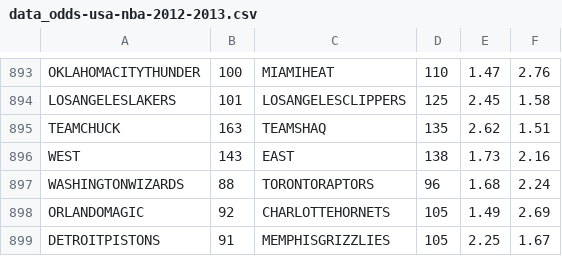
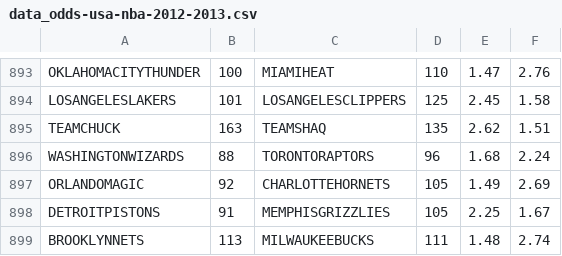
Before and after one commit to pataiadam/data-server, a CSV file: api/datas/input/data_odds-usa-nba-2012-2013.csv, drawn as a sheet; only a part is shown, gaps mark what is left out; the shorter side is filled out with more unchanged rows.

```diff
--- a/api/datas/input/data_odds-usa-nba-2012-2013.csv
+++ b/api/datas/input/data_odds-usa-nba-2012-2013.csv
@@ -895,3 +895,2 @@ LOSANGELESLAKERS,101,LOSANGELESCLIPPERS,125,2.45,1.58
 TEAMCHUCK,163,TEAMSHAQ,135,2.62,1.51
-WEST,143,EAST,138,1.73,2.16
 WASHINGTONWIZARDS,88,TORONTORAPTORS,96,1.68,2.24
```
Also changed, not shown: api/datas/input/data_odds-usa-nba-2009-2010.csv, api/datas/input/data_odds-usa-nba-2010-2011.csv, 44 other files.
